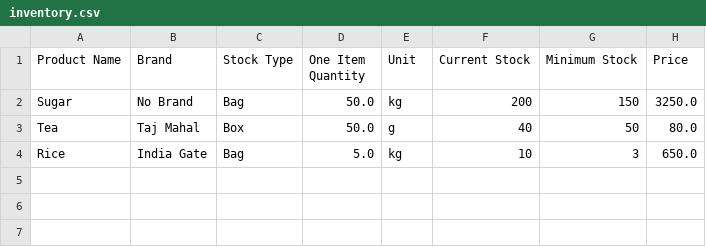
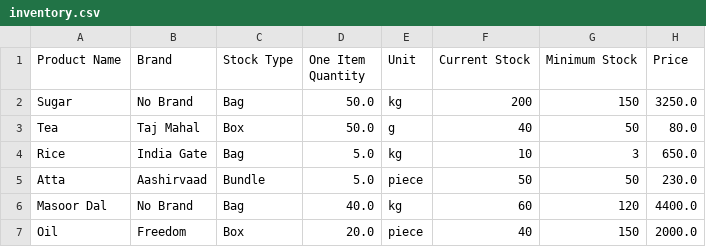
Before and after one commit to saimahesh11/smart-retailer-ai, a CSV file: data/inventory.csv, drawn as a sheet.

Commit message:
Improve stock status categories and ignore Mac files

```diff
--- a/data/inventory.csv
+++ b/data/inventory.csv
@@ -4 +4,4 @@ Tea,Taj Mahal,Box,50.0,g,40,50,80.0
 Rice,India Gate,Bag,5.0,kg,10,3,650.0
+Atta,Aashirvaad,Bundle,5.0,piece,50,50,230.0
+Masoor Dal,No Brand,Bag,40.0,kg,60,120,4400.0
+Oil,Freedom,Box,20.0,piece,40,150,2000.0
```
Also changed, not shown: 2 other files.
